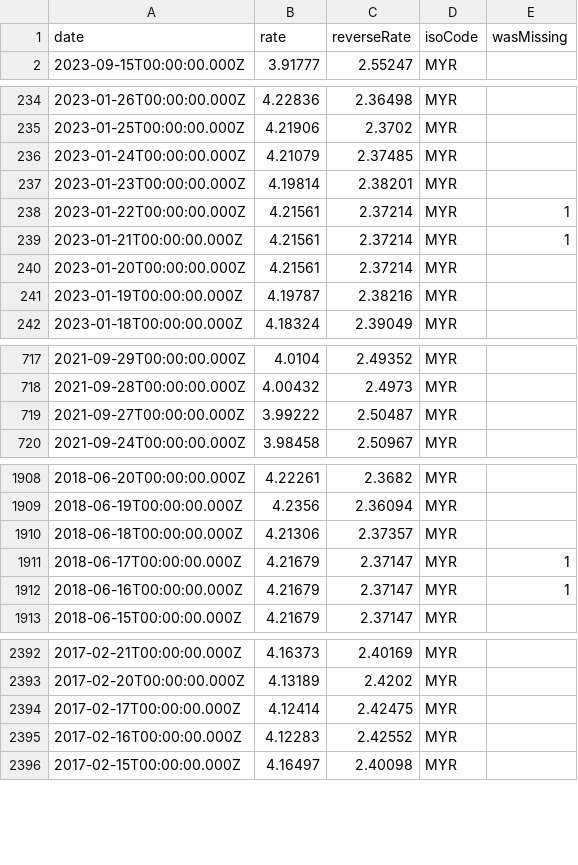
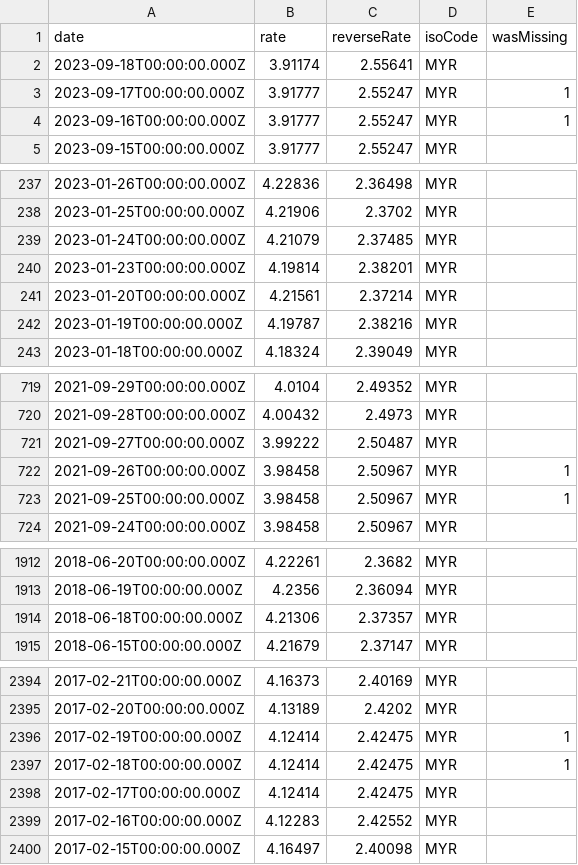
Before and after one commit to GeorgeSG/bnb-currency-exchange-rates, a CSV file: data/MYR.csv, drawn as a sheet; only a part is shown, gaps mark what is left out; the diff covers the shown part only.

```diff
--- a/data/MYR.csv
+++ b/data/MYR.csv
@@ -1,2 +1,5 @@
 "date","rate","reverseRate","isoCode","wasMissing"
+"2023-09-18T00:00:00.000Z","3.91174","2.55641","MYR",
+"2023-09-17T00:00:00.000Z","3.91777","2.55247","MYR",1
+"2023-09-16T00:00:00.000Z","3.91777","2.55247","MYR",1
 "2023-09-15T00:00:00.000Z","3.91777","2.55247","MYR",
@@ -237,4 +240,2 @@
 "2023-01-23T00:00:00.000Z","4.19814","2.38201","MYR",
-"2023-01-22T00:00:00.000Z","4.21561","2.37214","MYR",1
-"2023-01-21T00:00:00.000Z","4.21561","2.37214","MYR",1
 "2023-01-20T00:00:00.000Z","4.21561","2.37214","MYR",
@@ -719,2 +721,4 @@
 "2021-09-27T00:00:00.000Z","3.99222","2.50487","MYR",
+"2021-09-26T00:00:00.000Z","3.98458","2.50967","MYR",1
+"2021-09-25T00:00:00.000Z","3.98458","2.50967","MYR",1
 "2021-09-24T00:00:00.000Z","3.98458","2.50967","MYR",
@@ -1910,4 +1914,2 @@
 "2018-06-18T00:00:00.000Z","4.21306","2.37357","MYR",
-"2018-06-17T00:00:00.000Z","4.21679","2.37147","MYR",1
-"2018-06-16T00:00:00.000Z","4.21679","2.37147","MYR",1
 "2018-06-15T00:00:00.000Z","4.21679","2.37147","MYR",
@@ -2393,2 +2395,4 @@
 "2017-02-20T00:00:00.000Z","4.13189","2.4202","MYR",
+"2017-02-19T00:00:00.000Z","4.12414","2.42475","MYR",1
+"2017-02-18T00:00:00.000Z","4.12414","2.42475","MYR",1
 "2017-02-17T00:00:00.000Z","4.12414","2.42475","MYR",
```
Also changed, not shown: 5 added rows and 4 removed rows elsewhere in this file, data/IDR.csv, data/ILS.csv, 40 other files.
